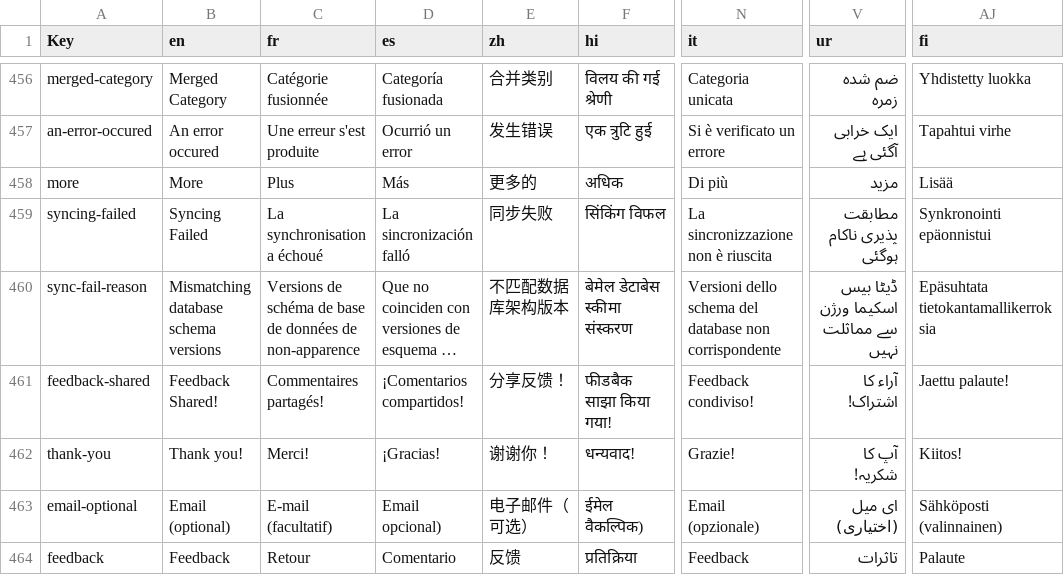
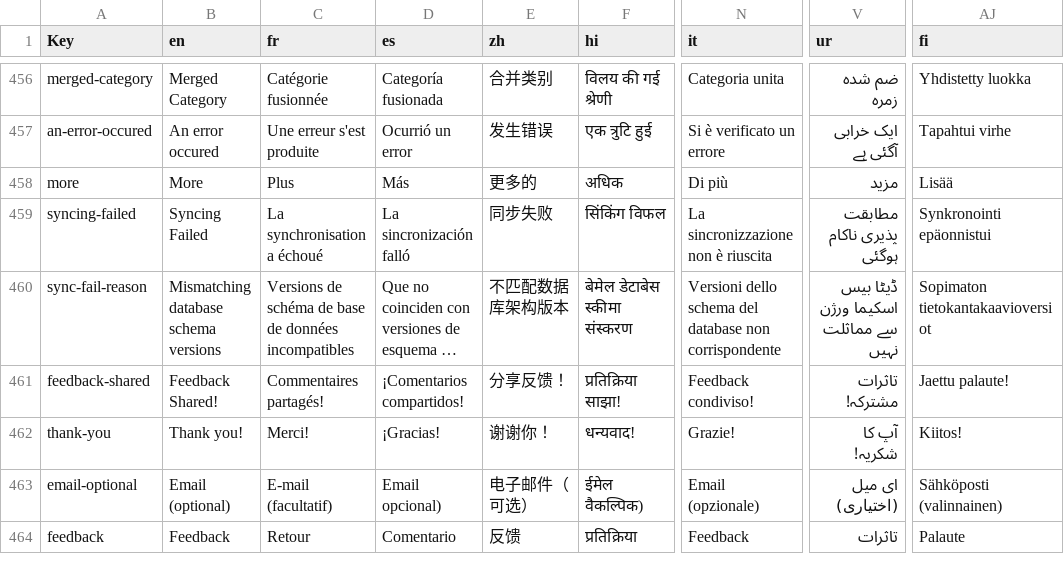
Before and after one commit to jameskokoska/Cashew, a CSV file: budget/assets/translations/translations.csv, drawn as a sheet; only a part is shown, gaps mark what is left out; long unchanged cells end in …; the diff covers the shown part only; the diff names each change by its address in the sheet, - before the commit and + after, or states it on an @@ line.

```diff
--- a/budget/assets/translations/translations.csv
+++ b/budget/assets/translations/translations.csv
-N456 (it): Categoria unicata
+N456 (it): Categoria unita
-C460 (fr): …de données de non-apparence
+C460 (fr): …de données incompatibles
-AJ460 (fi): Epäsuhtata tietokantamallikerroksia
+AJ460 (fi): Sopimaton tietokantakaavioversiot
-F461 (hi): फीडबैक साझा किया गया!
+F461 (hi): प्रतिक्रिया साझा!
-V461 (ur): آراء کا اشتراک!
+V461 (ur): تاثرات مشترکہ!
```
Also changed, not shown: 2 added rows and 39 edited cells elsewhere in this file, 43 other files.
